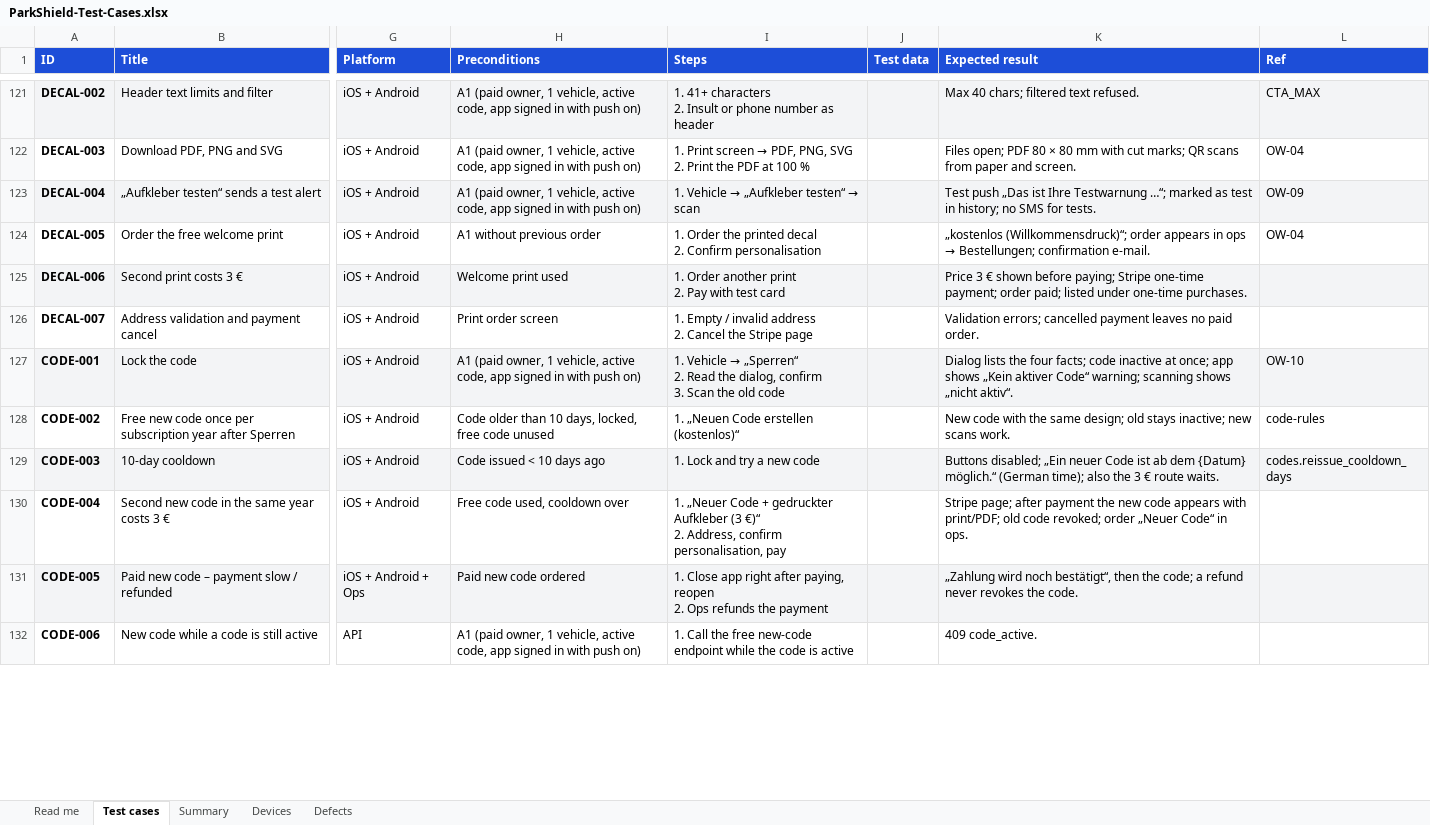
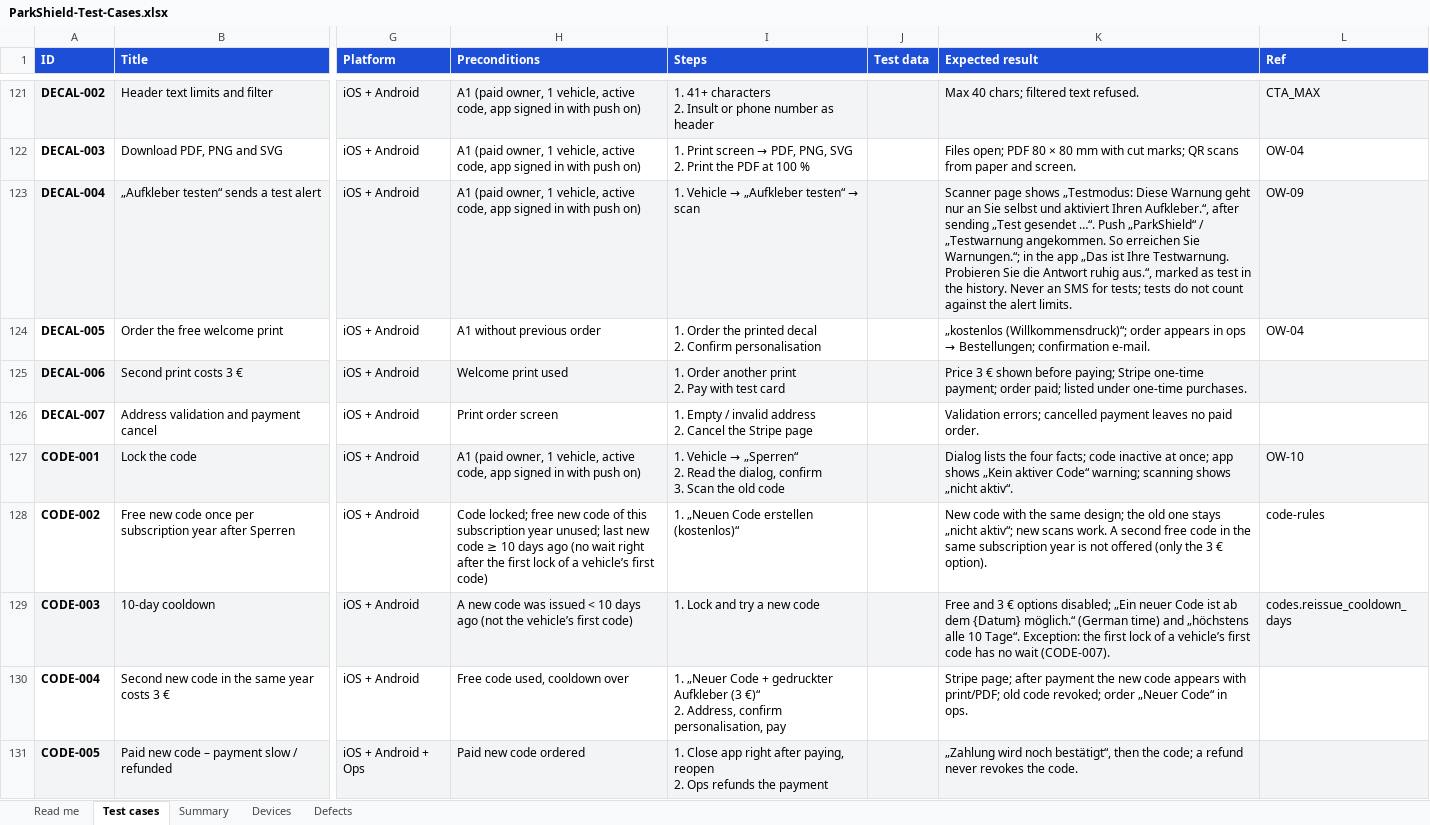
Before and after one commit to diyarhussein28/park-shield-v1, an Excel workbook: docs/qa/ParkShield-Test-Cases.xlsx, sheet Test cases, drawn as a sheet; only a part is shown, gaps mark what is left out; the shorter side is filled out with more unchanged rows; values as stored, in another font and other column widths than the file's, no borders; conditional formats not drawn; the diff covers the shown part only; the diff names each change by its address in the sheet, - before the commit and + after, or states it on an @@ line.

```diff
--- a/docs/qa/ParkShield-Test-Cases.xlsx (sheet Test cases)
+++ b/docs/qa/ParkShield-Test-Cases.xlsx (sheet Test cases)
-K123 (Expected result): Test push „Das ist Ihre Testwarnung …“; marked as test in history; no SMS for tests.
+K123 (Expected result): Scanner page shows „Testmodus: Diese Warnung geht nur an Sie selbst und aktiviert Ihren Aufkleber.“, after sending „Test gesendet …“. Push „ParkShield“ / „Testwarnung angekommen. So erreichen Sie Warnungen.“; in the app „Das ist Ihre Testwarnung. Probieren Sie die Antwort ruhig aus.“, marked as test in the history. Never an SMS for tests; tests do not count against the alert limits.
-H128 (Preconditions): Code older than 10 days, locked, free code unused
+H128 (Preconditions): Code locked; free new code of this subscription year unused; last new code ≥ 10 days ago (no wait right after the first lock of a vehicle’s first code)
-K128 (Expected result): …same design; old stays inactive; new scans work.
+K128 (Expected result): …same design; the old one stays „nicht aktiv“; new scans work. A second free code in the same subscription year is not offered (only the 3 € option).
-H129 (Preconditions): Code issued < 10 days ago
+H129 (Preconditions): A new code was issued < 10 days ago (not the vehicle’s first code)
-K129 (Expected result): Buttons disabled; „Ein neuer Code ist ab dem {Datum} möglich.“ (German time); also the 3 € route waits.
+K129 (Expected result): Free and 3 € options disabled; „Ein neuer Code ist ab dem {Datum} möglich.“ (German time) and „höchstens alle 10 Tage“. Exception: the first lock of a vehicle’s first code has no wait (CODE-007).
```
Also changed, not shown: 75 edited cells elsewhere in this sheet, sheet Read me, 5 other files.
